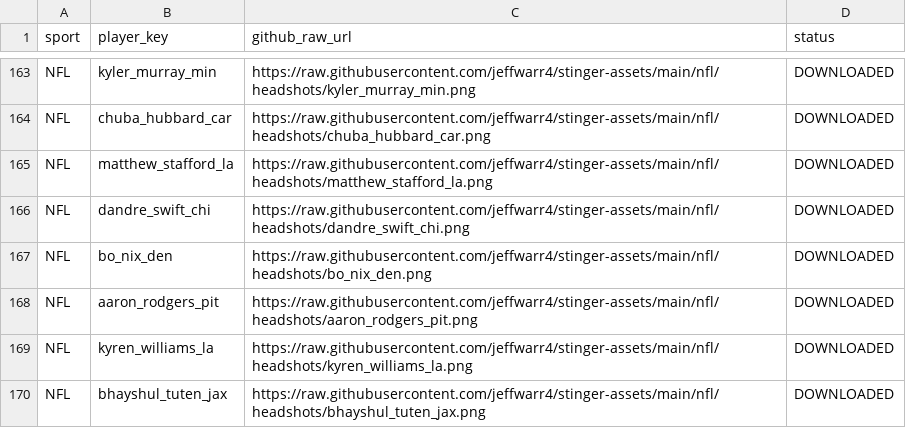
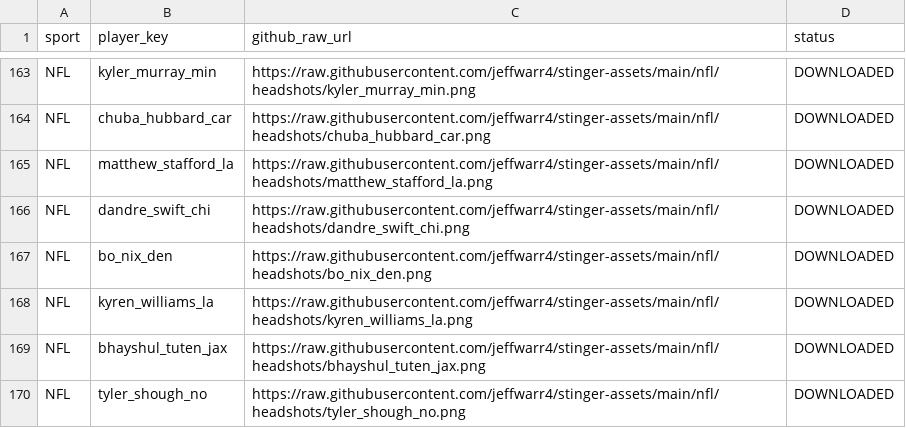
Before and after one commit to jeffwarr4/stinger-assets, a CSV file: data/espn_headshots_map.csv, drawn as a sheet; only a part is shown, gaps mark what is left out; the shorter side is filled out with more unchanged rows.

```diff
--- a/data/espn_headshots_map.csv
+++ b/data/espn_headshots_map.csv
@@ -167,3 +167,2 @@ NFL,dandre_swift_chi,https://raw.githubusercontent.com/jeffwarr4/stinger-assets/
 NFL,bo_nix_den,https://raw.githubusercontent.com/jeffwarr4/stinger-assets/main/nfl/headshots/bo_nix_den.png,DOWNLOADED
-NFL,aaron_rodgers_pit,https://raw.githubusercontent.com/jeffwarr4/stinger-assets/main/nfl/headshots/aaron_rodgers_pit.png,DOWNLOADED
 NFL,kyren_williams_la,https://raw.githubusercontent.com/jeffwarr4/stinger-assets/main/nfl/headshots/kyren_williams_la.png,DOWNLOADED
```
